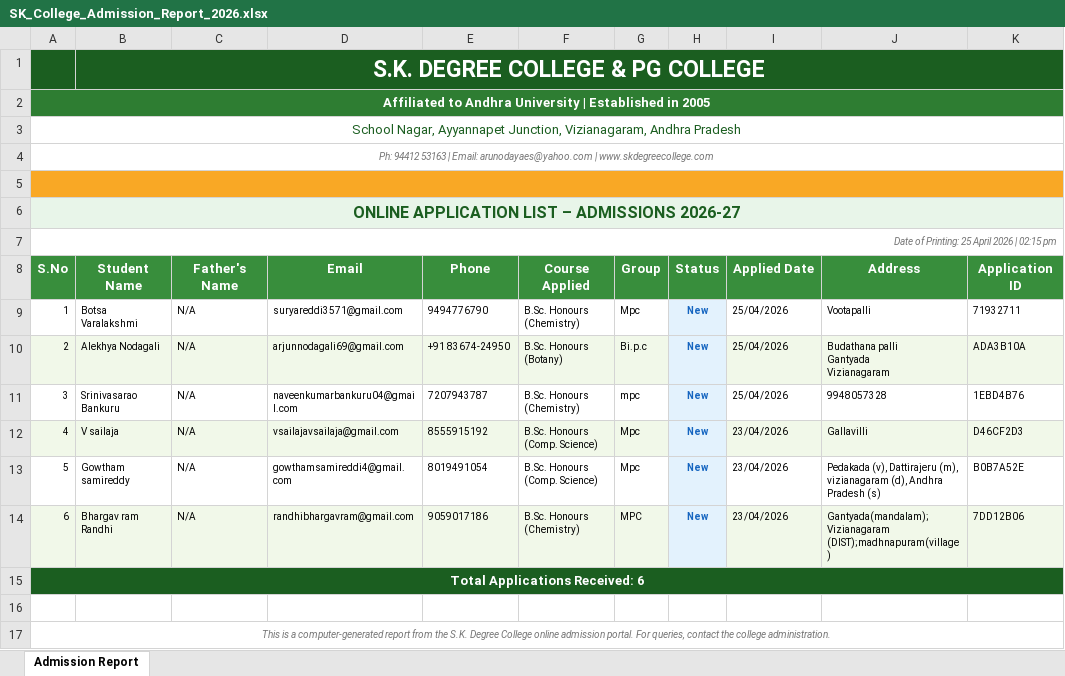
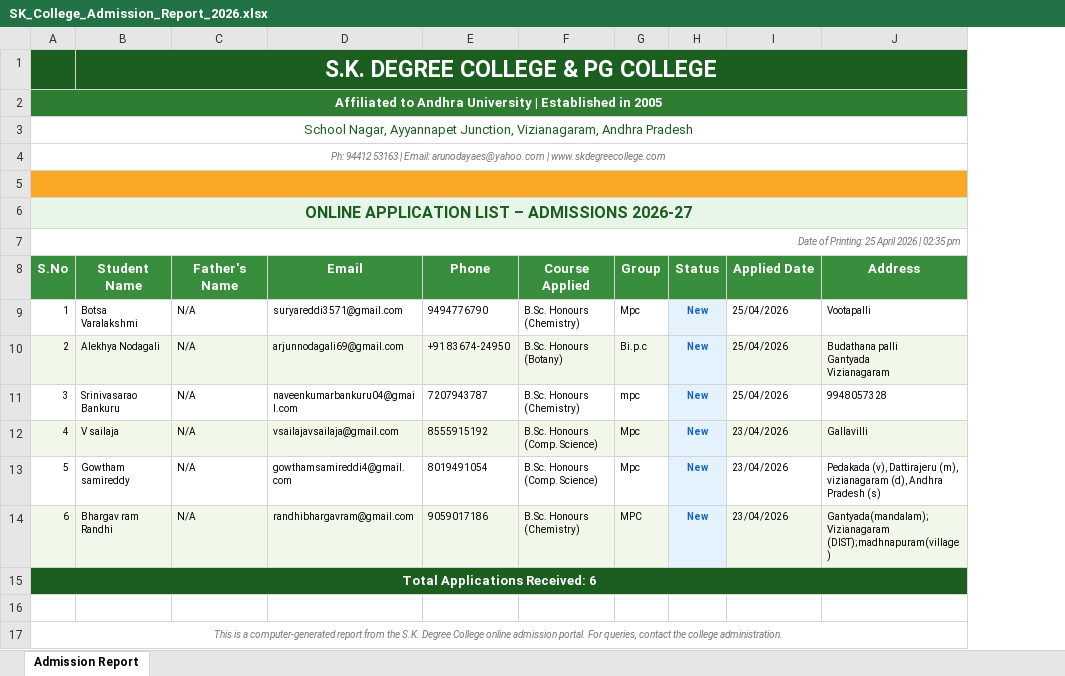
Before and after one commit to Skdegreeclge1997/Skdegreepgcollege, an Excel workbook: project docs/SK_College_Admission_Report_2026.xlsx, sheet Admission Report, drawn as a sheet; values as stored, in another font and other column widths than the file's, no borders; the diff names each change by its address in the sheet, - before the commit and + after, or states it on an @@ line.

Commit message:
Feature: Switch Excel export to ExcelJS to support embedding the college logo directly from the browser

```diff
--- a/project docs/SK_College_Admission_Report_2026.xlsx (sheet Admission Report)
+++ b/project docs/SK_College_Admission_Report_2026.xlsx (sheet Admission Report)
-column K (Application ID), rows 9-14: 71932711 | ADA3B10A | 1EBD4B76 | D46CF2D3 | B0B7A52E | 7DD12B06
-A7 (S.No): Date of Printing: 25 April 2026 | 02:15 pm
+A7 (S.No): Date of Printing: 25 April 2026 | 02:35 pm
```
Also changed, not shown: 6 other files.
